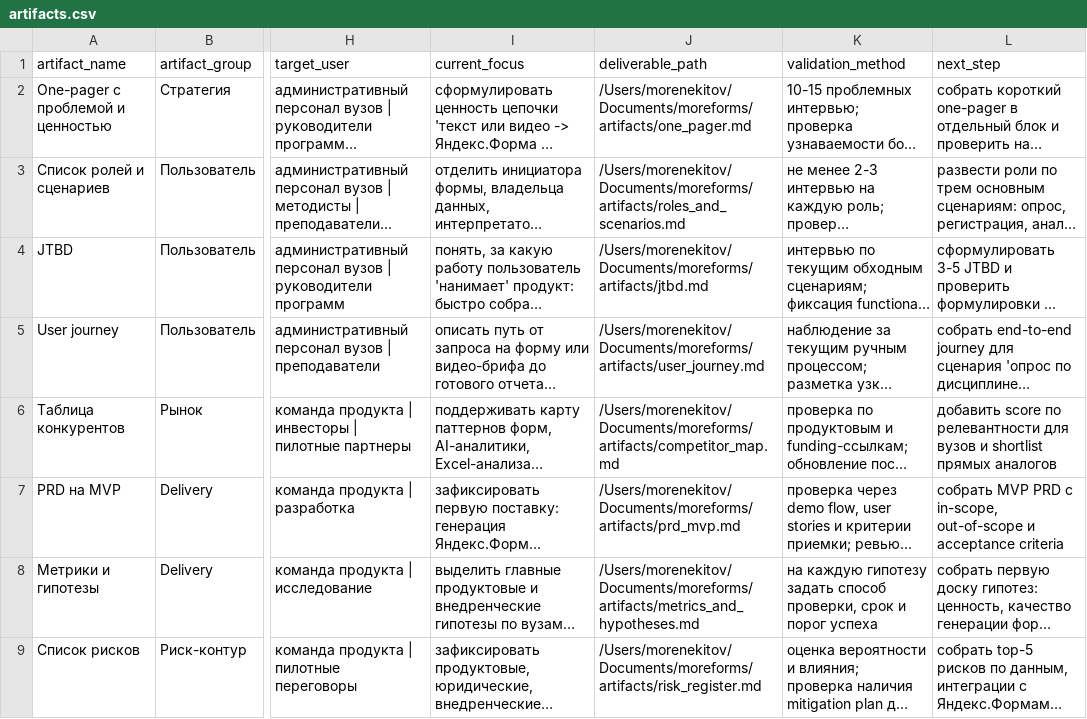
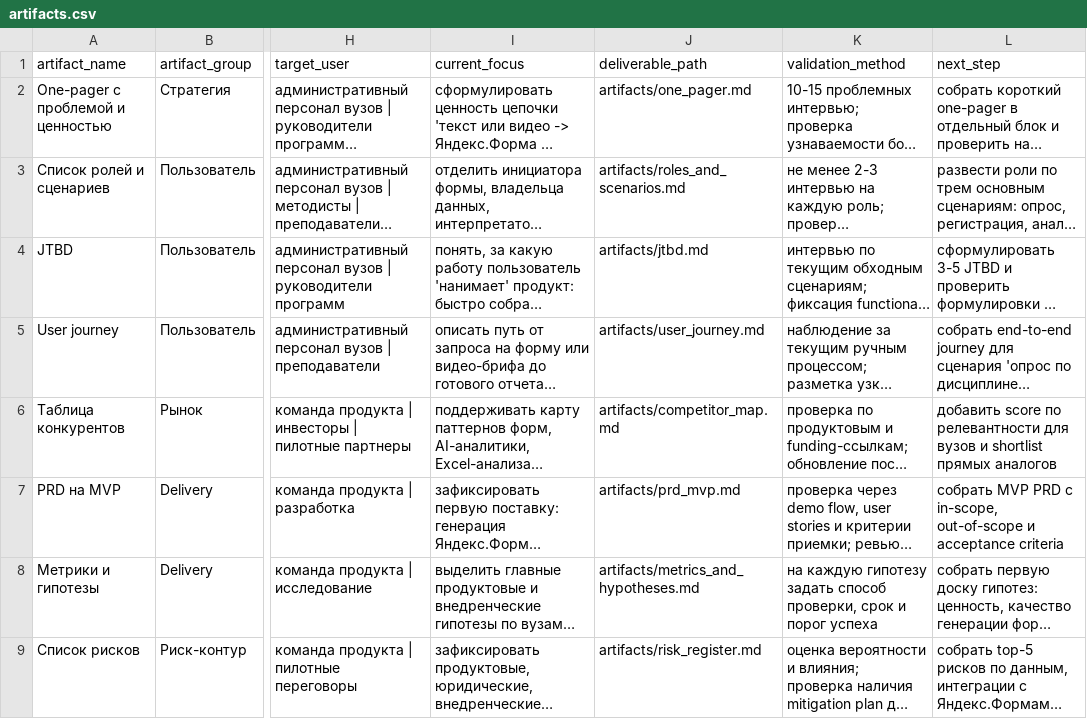
Before and after one commit to morenekitov/moreforms, a CSV file: data/artifacts.csv, drawn as a sheet; only a part is shown, gaps mark what is left out; long unchanged cells end in …; the diff names each change by its address in the sheet, - before the commit and + after, or states it on an @@ line.

Commit message:
Fix artifact path resolution in Streamlit

```diff
--- a/data/artifacts.csv
+++ b/data/artifacts.csv
-J2 (deliverable_path): /Users/morenekitov/Documents/moreforms/artifacts/one_pager.md
+J2 (deliverable_path): artifacts/one_pager.md
-J3 (deliverable_path): /Users/morenekitov/Documents/moreforms/artifacts/roles_and_scenarios.md
+J3 (deliverable_path): artifacts/roles_and_scenarios.md
-J4 (deliverable_path): /Users/morenekitov/Documents/moreforms/artifacts/jtbd.md
+J4 (deliverable_path): artifacts/jtbd.md
-J5 (deliverable_path): /Users/morenekitov/Documents/moreforms/artifacts/user_journey.md
+J5 (deliverable_path): artifacts/user_journey.md
-J6 (deliverable_path): /Users/morenekitov/Documents/moreforms/artifacts/competitor_map.md
+J6 (deliverable_path): artifacts/competitor_map.md
-J7 (deliverable_path): /Users/morenekitov/Documents/moreforms/artifacts/prd_mvp.md
+J7 (deliverable_path): artifacts/prd_mvp.md
-J8 (deliverable_path): /Users/morenekitov/Documents/moreforms/artifacts/metrics_and_hypotheses.md
+J8 (deliverable_path): artifacts/metrics_and_hypotheses.md
-J9 (deliverable_path): /Users/morenekitov/Documents/moreforms/artifacts/risk_register.md
+J9 (deliverable_path): artifacts/risk_register.md
```
Also changed, not shown: 1 other file.
